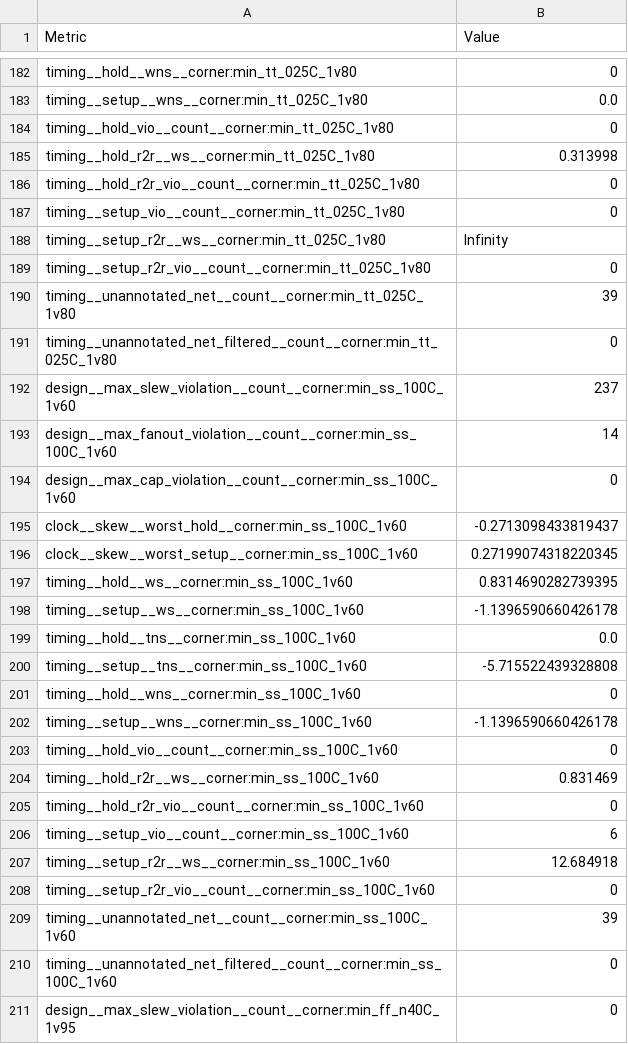
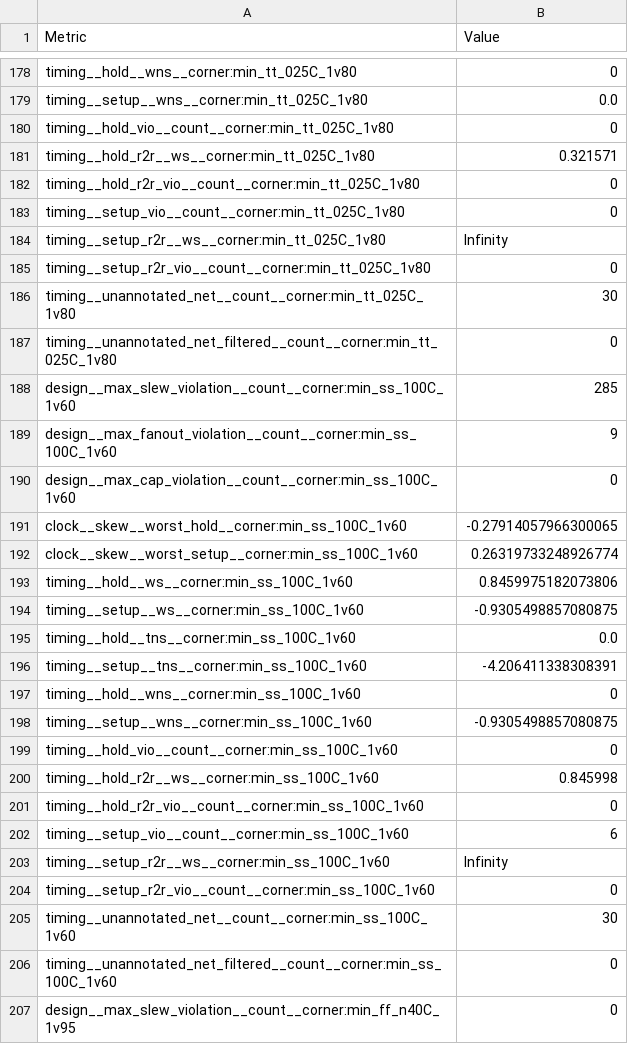
Before and after one commit to TinyTapeout/tinytapeout-sky-26c, a CSV file: projects/tt_um_nobleg30_uart_vga_scroller/stats/metrics.csv, drawn as a sheet; only a part is shown, gaps mark what is left out; the diff covers the shown part only.

```diff
--- a/projects/tt_um_nobleg30_uart_vga_scroller/stats/metrics.csv
+++ b/projects/tt_um_nobleg30_uart_vga_scroller/stats/metrics.csv
@@ -184,3 +180,3 @@ timing__setup__wns__corner:min_tt_025C_1v80,0.0
 timing__hold_vio__count__corner:min_tt_025C_1v80,0
-timing__hold_r2r__ws__corner:min_tt_025C_1v80,0.313998
+timing__hold_r2r__ws__corner:min_tt_025C_1v80,0.321571
 timing__hold_r2r_vio__count__corner:min_tt_025C_1v80,0
@@ -189,22 +185,22 @@ timing__setup_r2r__ws__corner:min_tt_025C_1v80,Infinity
 timing__setup_r2r_vio__count__corner:min_tt_025C_1v80,0
-timing__unannotated_net__count__corner:min_tt_025C_1v80,39
+timing__unannotated_net__count__corner:min_tt_025C_1v80,30
 timing__unannotated_net_filtered__count__corner:min_tt_025C_1v80,0
-design__max_slew_violation__count__corner:min_ss_100C_1v60,237
-design__max_fanout_violation__count__corner:min_ss_100C_1v60,14
+design__max_slew_violation__count__corner:min_ss_100C_1v60,285
+design__max_fanout_violation__count__corner:min_ss_100C_1v60,9
 design__max_cap_violation__count__corner:min_ss_100C_1v60,0
-clock__skew__worst_hold__corner:min_ss_100C_1v60,-0.2713098433819437
-clock__skew__worst_setup__corner:min_ss_100C_1v60,0.27199074318220345
-timing__hold__ws__corner:min_ss_100C_1v60,0.8314690282739395
-timing__setup__ws__corner:min_ss_100C_1v60,-1.1396590660426178
+clock__skew__worst_hold__corner:min_ss_100C_1v60,-0.27914057966300065
+clock__skew__worst_setup__corner:min_ss_100C_1v60,0.26319733248926774
+timing__hold__ws__corner:min_ss_100C_1v60,0.8459975182073806
+timing__setup__ws__corner:min_ss_100C_1v60,-0.9305498857080875
 timing__hold__tns__corner:min_ss_100C_1v60,0.0
-timing__setup__tns__corner:min_ss_100C_1v60,-5.715522439328808
+timing__setup__tns__corner:min_ss_100C_1v60,-4.206411338308391
 timing__hold__wns__corner:min_ss_100C_1v60,0
-timing__setup__wns__corner:min_ss_100C_1v60,-1.1396590660426178
+timing__setup__wns__corner:min_ss_100C_1v60,-0.9305498857080875
 timing__hold_vio__count__corner:min_ss_100C_1v60,0
-timing__hold_r2r__ws__corner:min_ss_100C_1v60,0.831469
+timing__hold_r2r__ws__corner:min_ss_100C_1v60,0.845998
 timing__hold_r2r_vio__count__corner:min_ss_100C_1v60,0
 timing__setup_vio__count__corner:min_ss_100C_1v60,6
-timing__setup_r2r__ws__corner:min_ss_100C_1v60,12.684918
+timing__setup_r2r__ws__corner:min_ss_100C_1v60,Infinity
 timing__setup_r2r_vio__count__corner:min_ss_100C_1v60,0
-timing__unannotated_net__count__corner:min_ss_100C_1v60,39
+timing__unannotated_net__count__corner:min_ss_100C_1v60,30
 timing__unannotated_net_filtered__count__corner:min_ss_100C_1v60,0
```
Also changed, not shown: 4 removed rows and 132 edited cells elsewhere in this file, 6 other files.
